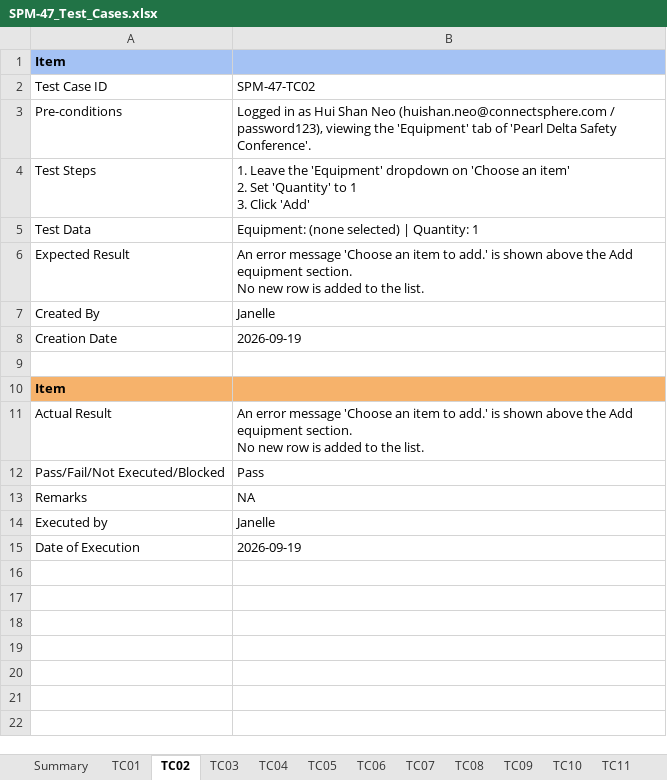
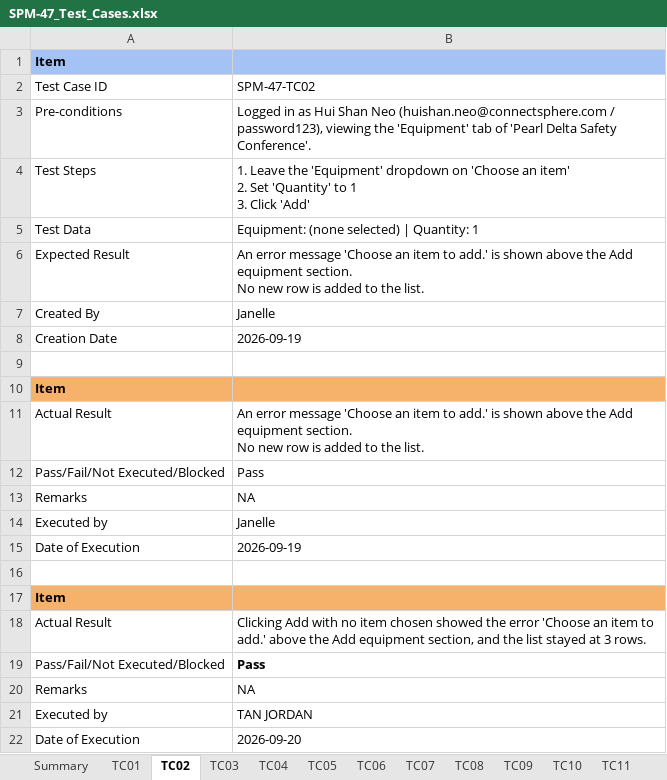
Before and after one commit to kchoongg/IS212, an Excel workbook: docs/test-cases/SPM-47_Test_Cases.xlsx, sheet TC02, drawn as a sheet; values as stored, in another font and other column widths than the file's, no borders; charts and pictures not drawn; the diff names each change by its address in the sheet, - before the commit and + after, or states it on an @@ line.

```diff
--- a/docs/test-cases/SPM-47_Test_Cases.xlsx (sheet TC02)
+++ b/docs/test-cases/SPM-47_Test_Cases.xlsx (sheet TC02)
+row 16: (empty)
+row 17: Item
+row 18: Actual Result | Clicking Add with no item chosen showed the error 'Choose an item to add.' above the Add equipment section, and the list stayed at 3 rows.
+row 19: Pass/Fail/Not Executed/Blocked | Pass
+row 20: Remarks | NA
+row 21: Executed by | TAN JORDAN
+row 22: Date of Execution | 2026-09-20
```
Also changed, not shown: sheet TC20, sheet TC01, sheet TC06, sheet TC13, sheet TC17, sheet TC19, 14 more sheets, charts or pictures.
